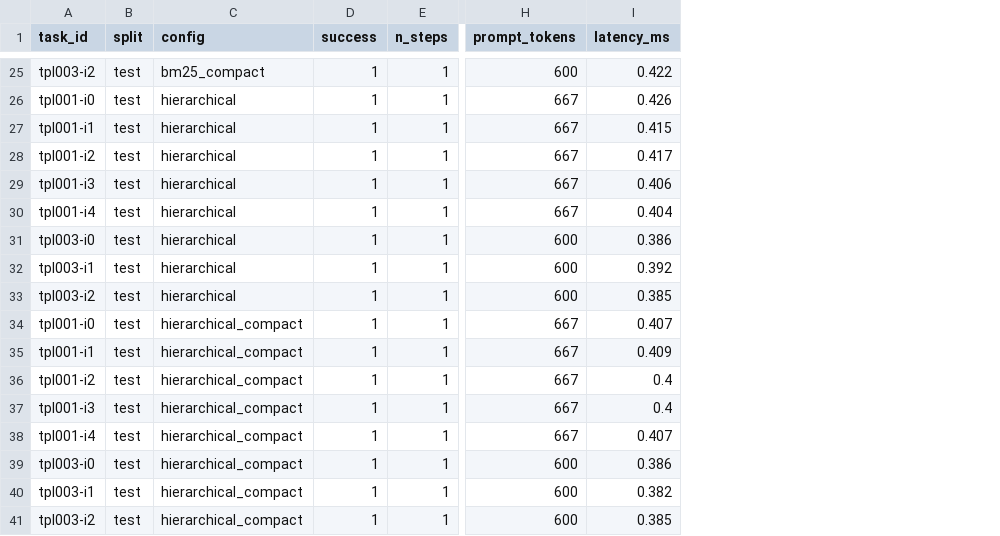
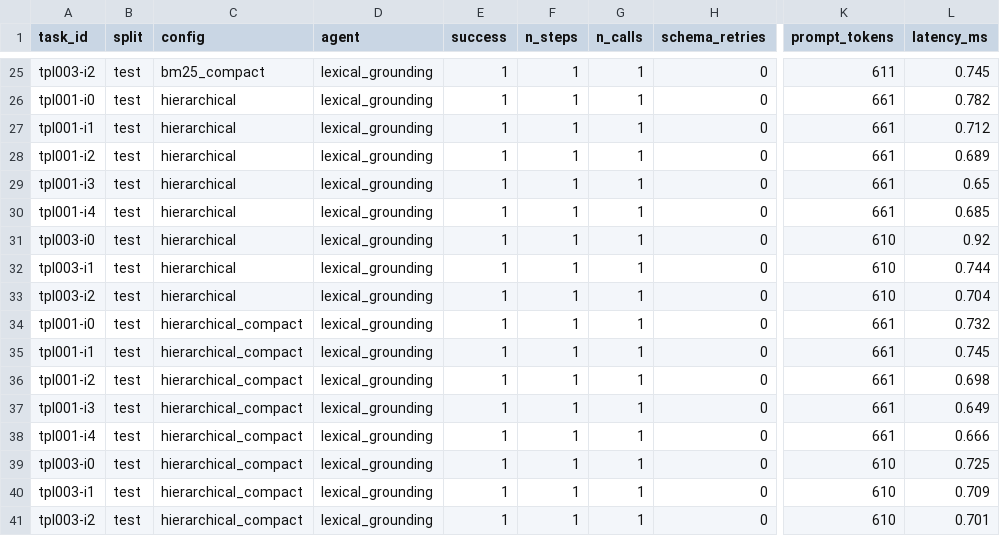
Before and after one commit to sudhir-77/agent-tool-harness, a CSV file: results/quick/episodes.csv, drawn as a sheet; only a part is shown, gaps mark what is left out; addresses are those after the commit; the diff covers the shown part only; the diff names each change by its address in the sheet, - before the commit and + after, or states it on an @@ line.

```diff
--- a/results/quick/episodes.csv
+++ b/results/quick/episodes.csv
+column D (agent), rows 25-41: all lexical_grounding
+column G (n_calls), rows 25-41: all 1
+column H (schema_retries), rows 25-41: all 0
-K25 (prompt_tokens): 600
+K25 (prompt_tokens): 611
-L25 (latency_ms): 0.422
+L25 (latency_ms): 0.745
-K26:K30 (prompt_tokens): 667
+K26:K30 (prompt_tokens): 661
-L26 (latency_ms): 0.426
+L26 (latency_ms): 0.782
-L27 (latency_ms): 0.415
+L27 (latency_ms): 0.712
-L28 (latency_ms): 0.417
+L28 (latency_ms): 0.689
-L29 (latency_ms): 0.406
+L29 (latency_ms): 0.65
-L30 (latency_ms): 0.404
+L30 (latency_ms): 0.685
-K31:K33 (prompt_tokens): 600
+K31:K33 (prompt_tokens): 610
-L31 (latency_ms): 0.386
+L31 (latency_ms): 0.92
-L32 (latency_ms): 0.392
+L32 (latency_ms): 0.744
-L33 (latency_ms): 0.385
+L33 (latency_ms): 0.704
-K34:K38 (prompt_tokens): 667
+K34:K38 (prompt_tokens): 661
-L34 (latency_ms): 0.407
+L34 (latency_ms): 0.732
-L35 (latency_ms): 0.409
+L35 (latency_ms): 0.745
-L36 (latency_ms): 0.4
+L36 (latency_ms): 0.698
-L37 (latency_ms): 0.4
+L37 (latency_ms): 0.649
-L38 (latency_ms): 0.407
+L38 (latency_ms): 0.666
-K39:K41 (prompt_tokens): 600
+K39:K41 (prompt_tokens): 610
-L39 (latency_ms): 0.386
+L39 (latency_ms): 0.725
-L40 (latency_ms): 0.382
+L40 (latency_ms): 0.709
-L41 (latency_ms): 0.385
+L41 (latency_ms): 0.701
```
Also changed, not shown: 46 edited cells elsewhere in this file, results/dev_retrieval.csv, results/quick/dev_retrieval.csv, 22 other files.
